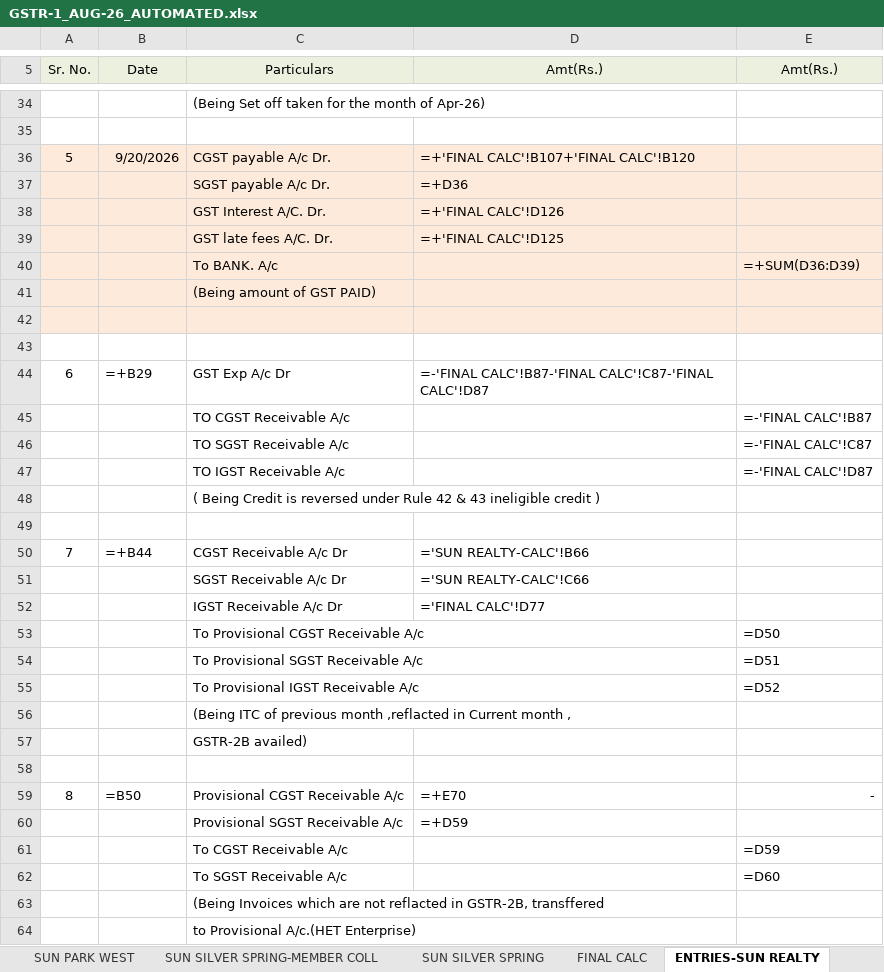
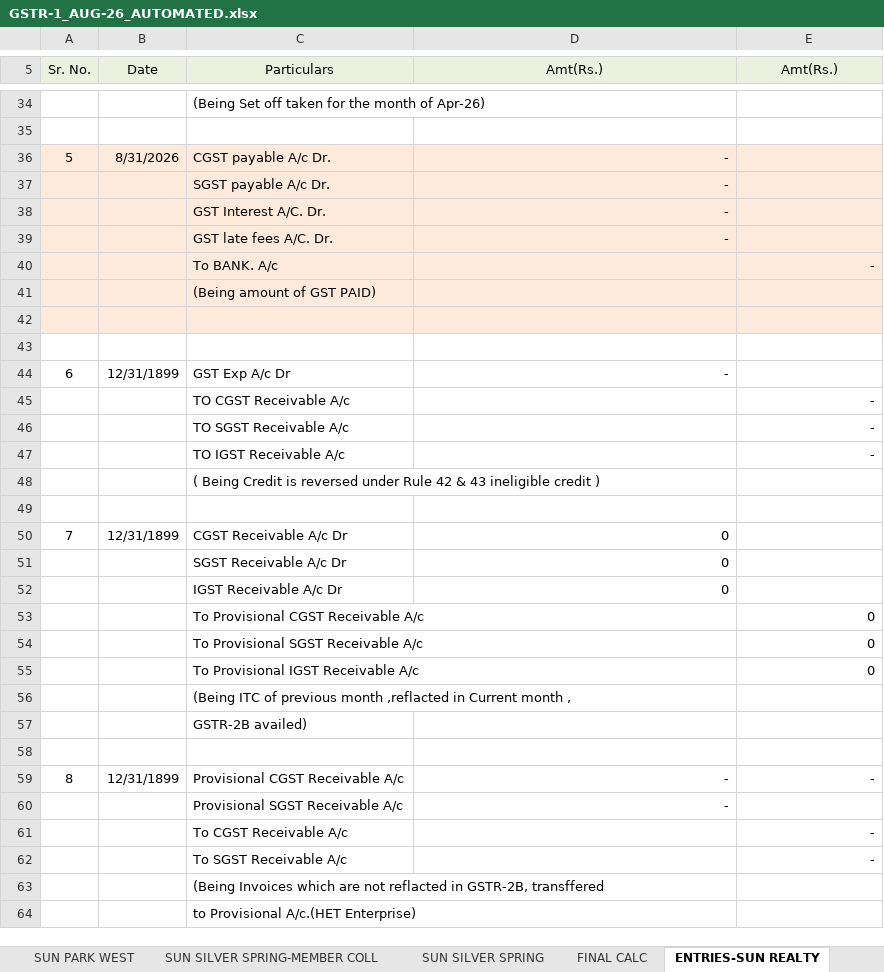
Before and after one commit to jayant1345/sun_builders, an Excel workbook: output/GSTR-1_AUG-26_AUTOMATED.xlsx, sheet ENTRIES-SUN REALTY, drawn as a sheet; only a part is shown, gaps mark what is left out; values as stored, in another font and other column widths than the file's, no borders; formulas without a stored value are shown as written; 1 other sheet too large or unreadable and not compared; the diff covers the shown part only; the diff names each change by its address in the sheet, - before the commit and + after, or states it on an @@ line.

```diff
--- a/output/GSTR-1_AUG-26_AUTOMATED.xlsx (sheet ENTRIES-SUN REALTY)
+++ b/output/GSTR-1_AUG-26_AUTOMATED.xlsx (sheet ENTRIES-SUN REALTY)
-B36 (Date): 9/20/2026
+B36 (Date): 8/31/2026
-D36 (Amt(Rs.)): =+'FINAL CALC'!B107+'FINAL CALC'!B120
+D36 (Amt(Rs.)): -
-D37 (Amt(Rs.)): =+D36
+D37 (Amt(Rs.)): -
-D38 (Amt(Rs.)): =+'FINAL CALC'!D126
+D38 (Amt(Rs.)): -
-D39 (Amt(Rs.)): =+'FINAL CALC'!D125
+D39 (Amt(Rs.)): -
-E40 (Amt(Rs.)): =+SUM(D36:D39)
+E40 (Amt(Rs.)): -
-B44 (Date): =+B29
+B44 (Date): 12/31/1899
-D44 (Amt(Rs.)): =-'FINAL CALC'!B87-'FINAL CALC'!C87-'FINAL CALC'!D87
+D44 (Amt(Rs.)): -
-E45 (Amt(Rs.)): =-'FINAL CALC'!B87
+E45 (Amt(Rs.)): -
-E46 (Amt(Rs.)): =-'FINAL CALC'!C87
+E46 (Amt(Rs.)): -
-E47 (Amt(Rs.)): =-'FINAL CALC'!D87
+E47 (Amt(Rs.)): -
-B50 (Date): =+B44
+B50 (Date): 12/31/1899
-D50 (Amt(Rs.)): ='SUN REALTY-CALC'!B66
+D50 (Amt(Rs.)): 0
-D51 (Amt(Rs.)): ='SUN REALTY-CALC'!C66
+D51 (Amt(Rs.)): 0
-D52 (Amt(Rs.)): ='FINAL CALC'!D77
+D52 (Amt(Rs.)): 0
-E53 (Amt(Rs.)): =D50
+E53 (Amt(Rs.)): 0
-E54 (Amt(Rs.)): =D51
+E54 (Amt(Rs.)): 0
-E55 (Amt(Rs.)): =D52
+E55 (Amt(Rs.)): 0
-B59 (Date): =B50
+B59 (Date): 12/31/1899
-D59 (Amt(Rs.)): =+E70
+D59 (Amt(Rs.)): -
-D60 (Amt(Rs.)): =+D59
+D60 (Amt(Rs.)): -
-E61 (Amt(Rs.)): =D59
+E61 (Amt(Rs.)): -
-E62 (Amt(Rs.)): =D60
+E62 (Amt(Rs.)): -
```
Also changed, not shown: 21 edited cells elsewhere in this sheet, sheet SUN REALTY FOOTPRINT- MEMBERS, sheet SUN REALTY ATMOS-MEMBERS COLL, sheet SUN PARK WEST- MEMBER COLL., sheet SUN REALTY-CALC, sheet SUN REALTY-MEM COLL, sheet SUN REALTY ATMOS-CALC, 8 more sheets, hidden cells, 3 other files.
